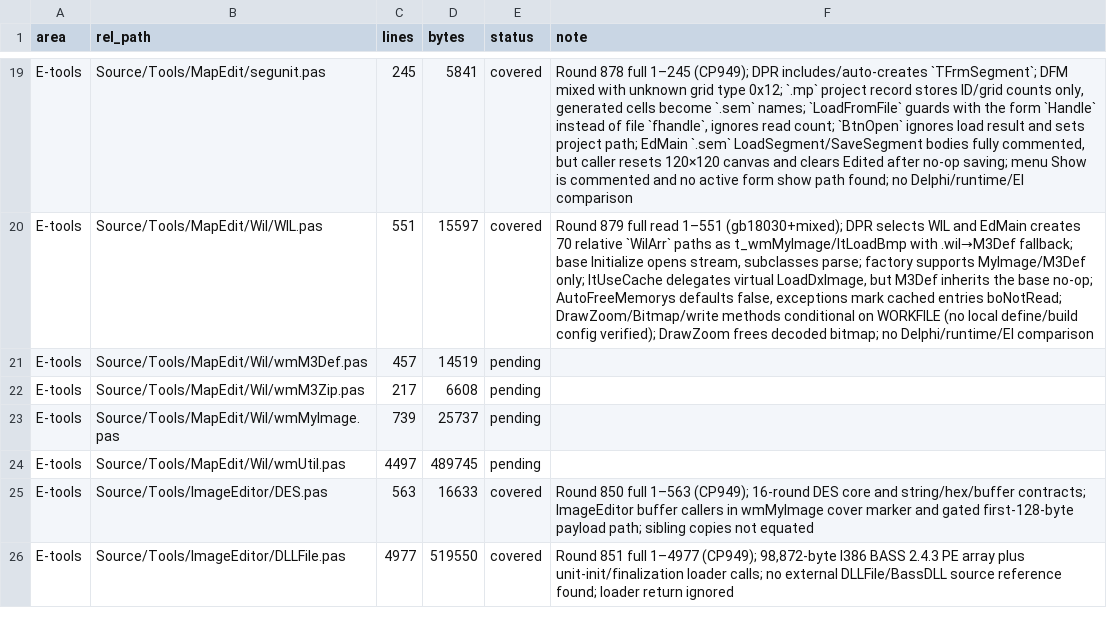
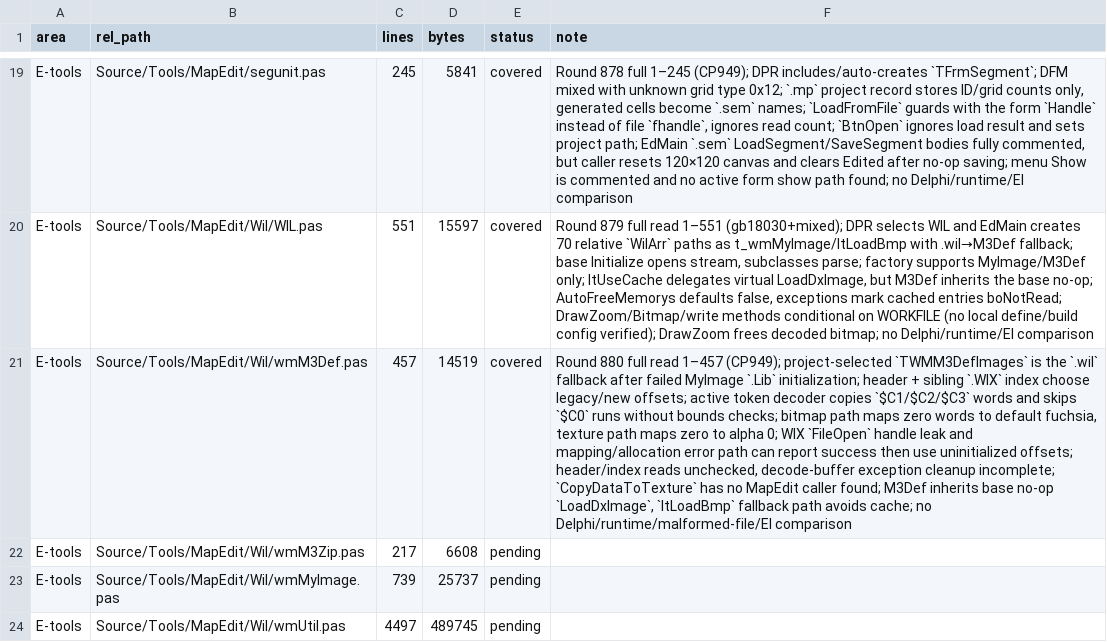
Before and after one commit to iamcheyan/Mir3-Research, a TSV file: docs/source-vs-reverse/coverage-ledger.tsv, drawn as a sheet; only a part is shown, gaps mark what is left out; the shorter side is filled out with more unchanged rows; the diff names each change by its address in the sheet, - before the commit and + after, or states it on an @@ line.

Commit message:
docs: document MapEdit M3Def decoding

```diff
--- a/docs/source-vs-reverse/coverage-ledger.tsv
+++ b/docs/source-vs-reverse/coverage-ledger.tsv
-E21 (status): pending
+E21 (status): covered
-F21 (note): (empty)
+F21 (note): Round 880 full read 1–457 (CP949); project-selected `TWMM3DefImages` is the `.wil` fallback after failed MyImage `.Lib` initialization; header + sibling `.WIX` index choose legacy/new offsets; active token decoder copies `$C1/$C2/$C3` words and skips `$C0` runs without bounds checks; bitmap path maps zero words to default fuchsia, texture path maps zero to alpha 0; WIX `FileOpen` handle leak and mapping/allocation error path can report success then use uninitialized offsets; header/index reads unchecked, decode-buffer exception cleanup incomplete; `CopyDataToTexture` has no MapEdit caller found; M3Def inherits base no-op `LoadDxImage`, `ltLoadBmp` fallback path avoids cache; no Delphi/runtime/malformed-file/EI comparison
```
Also changed, not shown: 3 other files.
